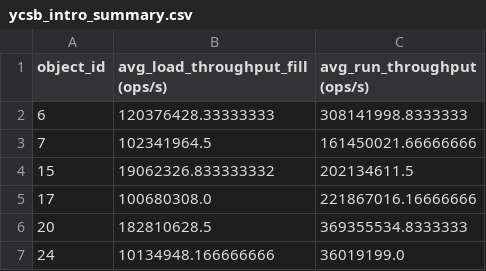
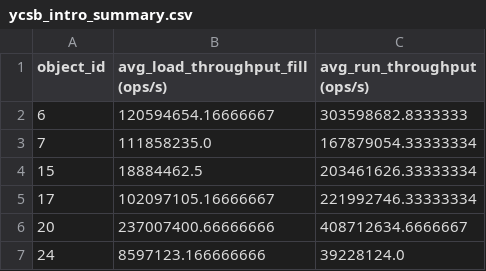
Before and after one commit to Xilinion/TPHT-Figure-Tex, a CSV file: csv/ycsb_intro_summary.csv, drawn as a sheet.

Commit message:
update data

```diff
--- a/csv/ycsb_intro_summary.csv
+++ b/csv/ycsb_intro_summary.csv
@@ -1,7 +1,7 @@
 object_id,avg_load_throughput_fill (ops/s),avg_run_throughput (ops/s)
-6,120376428.33333333,308141998.8333333
-7,102341964.5,161450021.66666666
-15,19062326.833333332,202134611.5
-17,100680308.0,221867016.16666666
-20,182810628.5,369355534.8333333
-24,10134948.166666666,36019199.0
+6,120594654.16666667,303598682.8333333
+7,111858235.0,167879054.33333334
+15,18884462.5,203461626.33333334
+17,102097105.16666667,221992746.33333334
+20,237007400.66666666,408712634.6666667
+24,8597123.166666666,39228124.0
```
Also changed, not shown: 1 other file.
